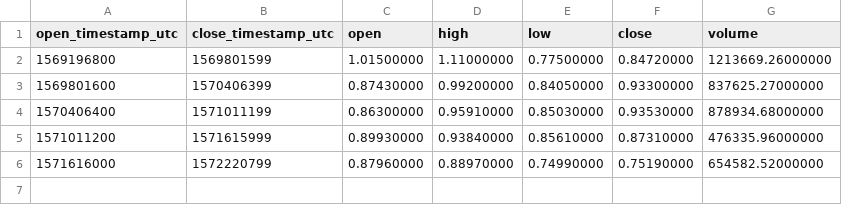
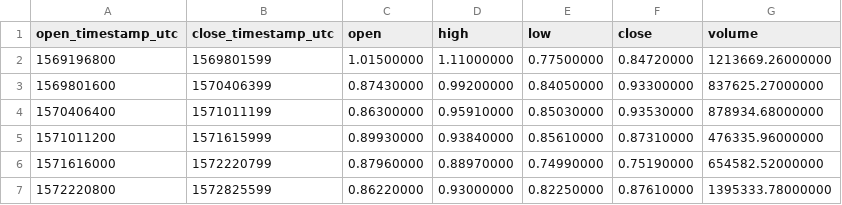
Before and after one commit to cryptobigbro/binance-XTZUSDT, a CSV file: binance-XTZUSDT-1w.csv, drawn as a sheet; the diff names each change by its address in the sheet, - before the commit and + after, or states it on an @@ line.

```diff
--- a/binance-XTZUSDT-1w.csv
+++ b/binance-XTZUSDT-1w.csv
+row 7: 1572220800 | 1572825599 | 0.86220000 | 0.93000000 | 0.82250000 | 0.87610000 | 1395333.78000000
```
Also changed, not shown: binance-XTZUSDT-1d.csv, binance-XTZUSDT-1h.csv, 1 other file.
